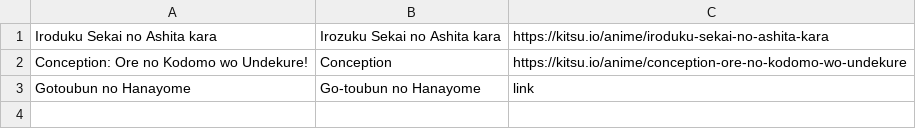
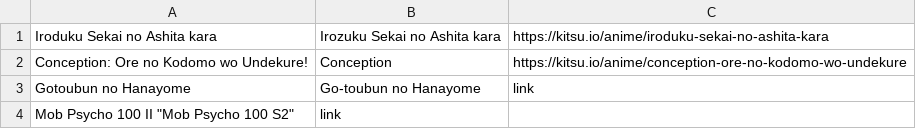
Before and after one commit to LynxyssCZ/flexget-atfb, a CSV file: const/aliases.csv, drawn as a sheet.

Commit message:
Update aliases.csv

```diff
--- a/const/aliases.csv
+++ b/const/aliases.csv
@@ -3 +3,2 @@
 "Gotoubun no Hanayome", "Go-toubun no Hanayome", "link"
+"Mob Psycho 100 II" "Mob Psycho 100 S2", "link"
```
